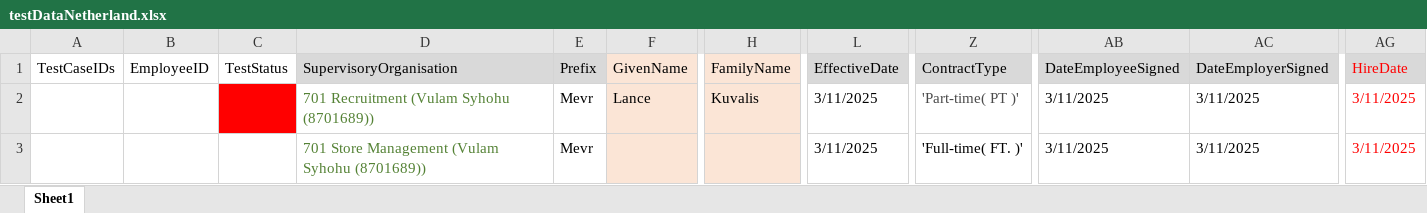
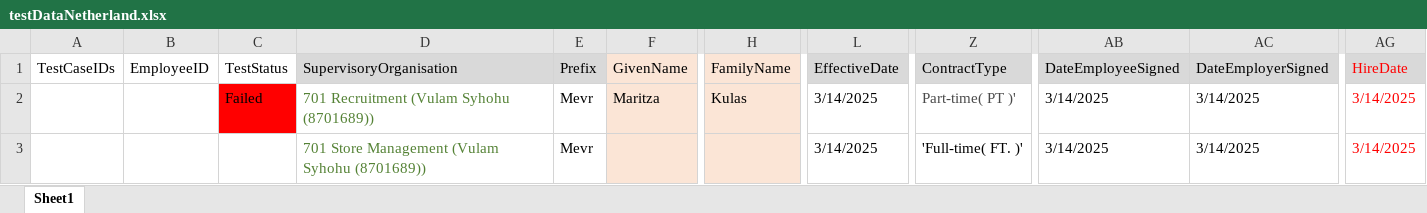
Before and after one commit to VasanthEzhilkumar/WorkdayRepo, an Excel workbook: Data/testDataNetherland.xlsx, sheet Sheet1, drawn as a sheet; only a part is shown, gaps mark what is left out; values as stored, in another font and other column widths than the file's, no borders; the diff names each change by its address in the sheet, - before the commit and + after, or states it on an @@ line.

Commit message:
Netherland Testcase Added

```diff
--- a/Data/testDataNetherland.xlsx (sheet Sheet1)
+++ b/Data/testDataNetherland.xlsx (sheet Sheet1)
-C2 (TestStatus): (empty)
+C2 (TestStatus): Failed
-F2 (GivenName): Lance
+F2 (GivenName): Maritza
-H2 (FamilyName): Kuvalis
+H2 (FamilyName): Kulas
-L2:L3 (EffectiveDate): 3/11/2025
+L2:L3 (EffectiveDate): 3/14/2025
-Z2 (ContractType): 'Part-time( PT )'
+Z2 (ContractType): Part-time( PT )'
-AB2:AB3 (DateEmployeeSigned): 3/11/2025
+AB2:AB3 (DateEmployeeSigned): 3/14/2025
-AC2:AC3 (DateEmployerSigned): 3/11/2025
+AC2:AC3 (DateEmployerSigned): 3/14/2025
-AG2:AG3 (HireDate): 3/11/2025
+AG2:AG3 (HireDate): 3/14/2025
```
Also changed, not shown: 31 other files.
